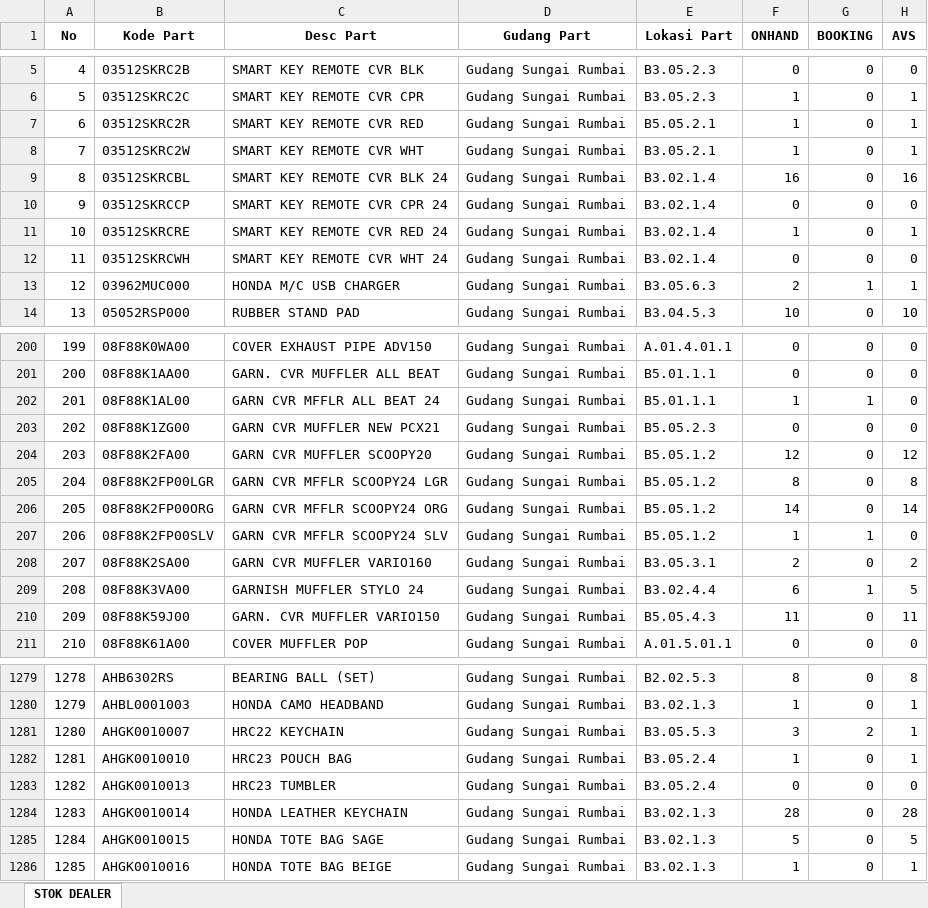
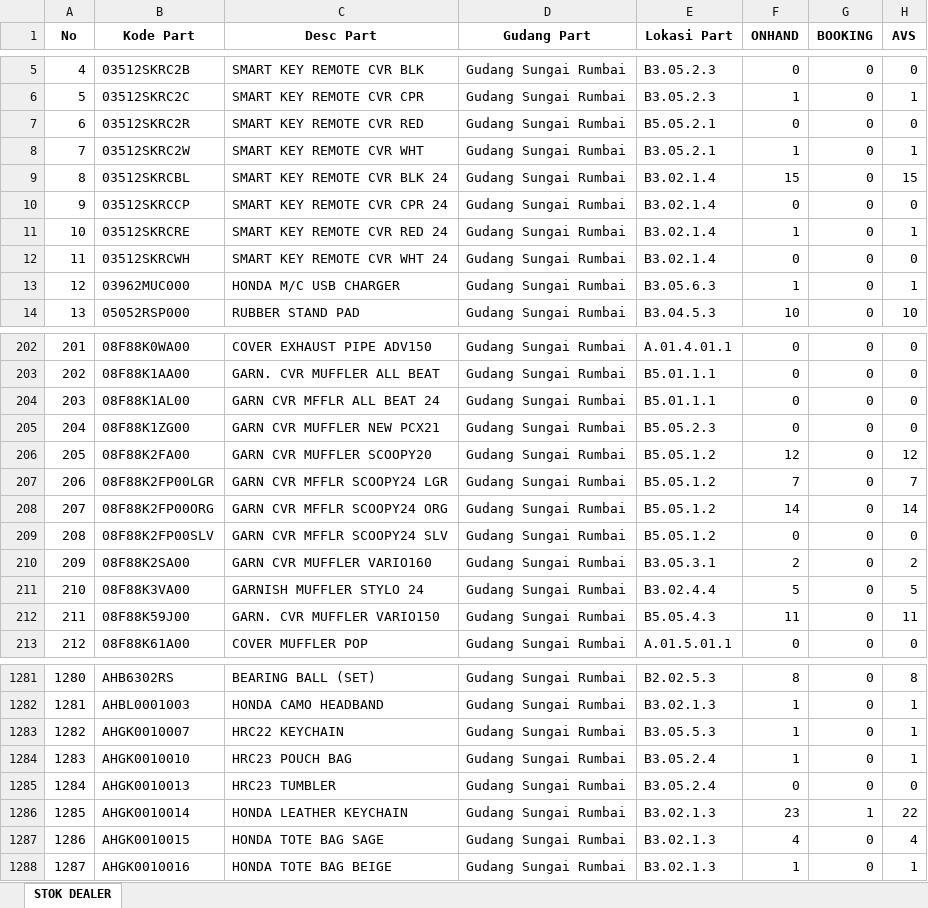
Before and after one commit to suwandakurnia/HILPSD, an Excel workbook: STOK DEALER/STOK SRB.xlsx, sheet STOK DEALER, drawn as a sheet; only a part is shown, gaps mark what is left out; values as stored, in another font and other column widths than the file's, no borders; addresses are those after the commit; the diff covers the shown part only; the diff names each change by its address in the sheet, - before the commit and + after, or states it on an @@ line.

```diff
--- a/STOK DEALER/STOK SRB.xlsx (sheet STOK DEALER)
+++ b/STOK DEALER/STOK SRB.xlsx (sheet STOK DEALER)
-F7 (ONHAND): 1
+F7 (ONHAND): 0
-H7 (AVS): 1
+H7 (AVS): 0
-F9 (ONHAND): 16
+F9 (ONHAND): 15
-H9 (AVS): 16
+H9 (AVS): 15
-F13 (ONHAND): 2
+F13 (ONHAND): 1
-G13 (BOOKING): 1
+G13 (BOOKING): 0
@@ column A (No) renumbered between rows 128 and 1504 @@
-F204 (ONHAND): 1
+F204 (ONHAND): 0
-G204 (BOOKING): 1
+G204 (BOOKING): 0
-F207 (ONHAND): 8
+F207 (ONHAND): 7
-H207 (AVS): 8
+H207 (AVS): 7
-F209 (ONHAND): 1
+F209 (ONHAND): 0
-G209 (BOOKING): 1
+G209 (BOOKING): 0
-F211 (ONHAND): 6
+F211 (ONHAND): 5
-G211 (BOOKING): 1
+G211 (BOOKING): 0
-F1283 (ONHAND): 3
+F1283 (ONHAND): 1
-G1283 (BOOKING): 2
+G1283 (BOOKING): 0
-F1286 (ONHAND): 28
+F1286 (ONHAND): 23
-G1286 (BOOKING): 0
+G1286 (BOOKING): 1
-H1286 (AVS): 28
+H1286 (AVS): 22
-F1287 (ONHAND): 5
+F1287 (ONHAND): 4
-H1287 (AVS): 5
+H1287 (AVS): 4
```
Also changed, not shown: 2 added rows, 1 removed row and 158 edited cells elsewhere in this sheet.
